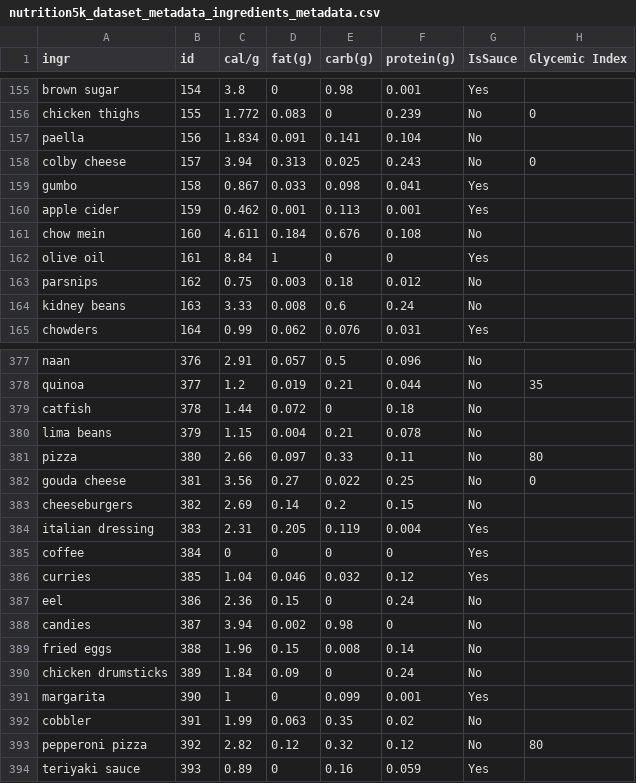
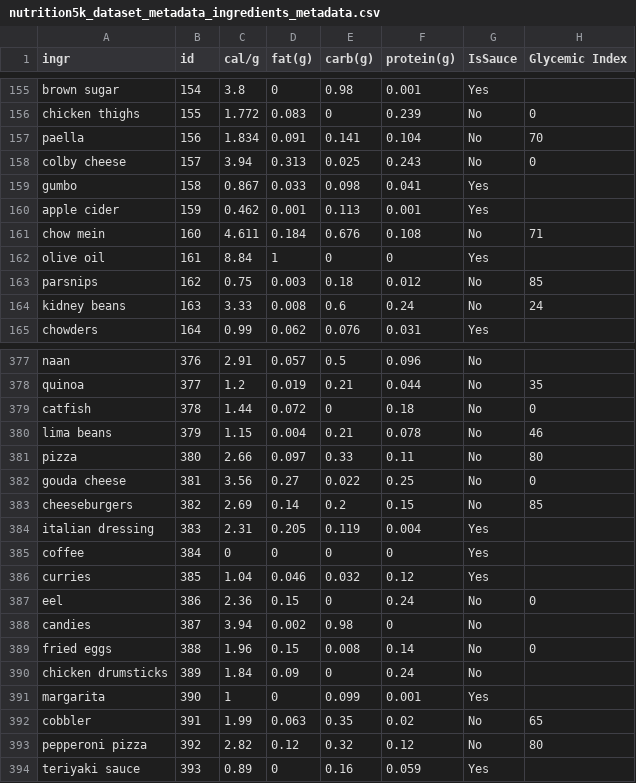
Before and after one commit to RotemGeva226/GlycemicLoad, a CSV file: Portions Estimation/data/raw/nutrition5k_dataset_metadata_ingredients_metadata.csv, drawn as a sheet; only a part is shown, gaps mark what is left out; the diff covers the shown part only.

```diff
--- a/Portions Estimation/data/raw/nutrition5k_dataset_metadata_ingredients_metadata.csv
+++ b/Portions Estimation/data/raw/nutrition5k_dataset_metadata_ingredients_metadata.csv
@@ -156,3 +156,3 @@ brown sugar,154,3.8,0,0.98,0.001,Yes,
 chicken thighs,155,1.772,0.083,0,0.239,No,0
-paella,156,1.834,0.091,0.141,0.104,No,
+paella,156,1.834,0.091,0.141,0.104,No,70
 colby cheese,157,3.94,0.313,0.025,0.243,No,0
@@ -160,6 +160,6 @@ gumbo,158,0.867,0.033,0.098,0.041,Yes,
 apple cider,159,0.462,0.001,0.113,0.001,Yes,
-chow mein,160,4.611,0.184,0.676,0.108,No,
+chow mein,160,4.611,0.184,0.676,0.108,No,71
 olive oil,161,8.84,1,0,0,Yes,
-parsnips,162,0.75,0.003,0.18,0.012,No,
-kidney beans,163,3.33,0.008,0.6,0.24,No,
+parsnips,162,0.75,0.003,0.18,0.012,No,85
+kidney beans,163,3.33,0.008,0.6,0.24,No,24
 chowders,164,0.99,0.062,0.076,0.031,Yes,
@@ -378,7 +378,7 @@ naan,376,2.91,0.057,0.5,0.096,No,
 quinoa,377,1.2,0.019,0.21,0.044,No,35
-catfish,378,1.44,0.072,0,0.18,No,
-lima beans,379,1.15,0.004,0.21,0.078,No,
+catfish,378,1.44,0.072,0,0.18,No,0
+lima beans,379,1.15,0.004,0.21,0.078,No,46
 pizza,380,2.66,0.097,0.33,0.11,No,80
 gouda cheese,381,3.56,0.27,0.022,0.25,No,0
-cheeseburgers,382,2.69,0.14,0.2,0.15,No,
+cheeseburgers,382,2.69,0.14,0.2,0.15,No,85
 italian dressing,383,2.31,0.205,0.119,0.004,Yes,
@@ -386,8 +386,8 @@ coffee,384,0,0,0,0,Yes,
 curries,385,1.04,0.046,0.032,0.12,Yes,
-eel,386,2.36,0.15,0,0.24,No,
+eel,386,2.36,0.15,0,0.24,No,0
 candies,387,3.94,0.002,0.98,0,No,
-fried eggs,388,1.96,0.15,0.008,0.14,No,
+fried eggs,388,1.96,0.15,0.008,0.14,No,0
 chicken drumsticks,389,1.84,0.09,0,0.24,No,
 margarita,390,1,0,0.099,0.001,Yes,
-cobbler,391,1.99,0.063,0.35,0.02,No,
+cobbler,391,1.99,0.063,0.35,0.02,No,65
 pepperoni pizza,392,2.82,0.12,0.32,0.12,No,80
```
Also changed, not shown: 34 edited cells elsewhere in this file, Portions Estimation/data/raw/Nutrition5kModified700.csv, 3 other files.
